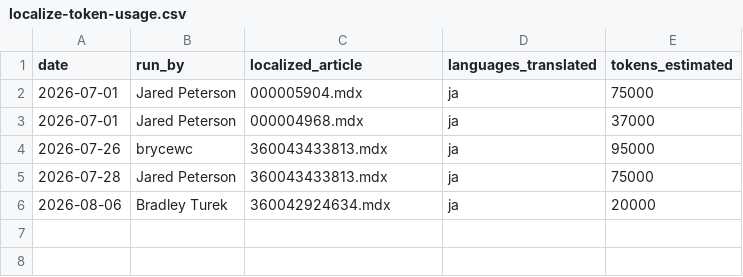
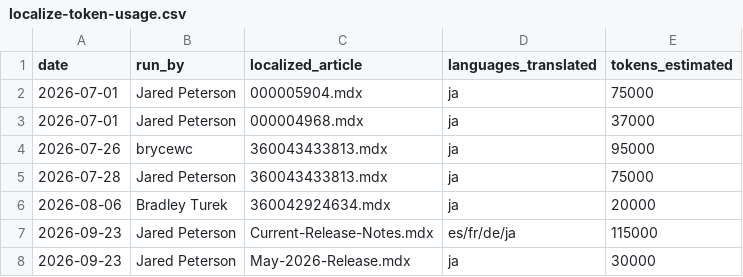
Before and after one commit to DomoApps/domo-documentation-hub, a CSV file: tracking/localize-token-usage.csv, drawn as a sheet; the diff names each change by its address in the sheet, - before the commit and + after, or states it on an @@ line.

```diff
--- a/tracking/localize-token-usage.csv
+++ b/tracking/localize-token-usage.csv
+row 7: 2026-09-23 | Jared Peterson | Current-Release-Notes.mdx | es/fr/de/ja | 115000
+row 8: 2026-09-23 | Jared Peterson | May-2026-Release.mdx | ja | 30000
```
Also changed, not shown: 12 other files.
